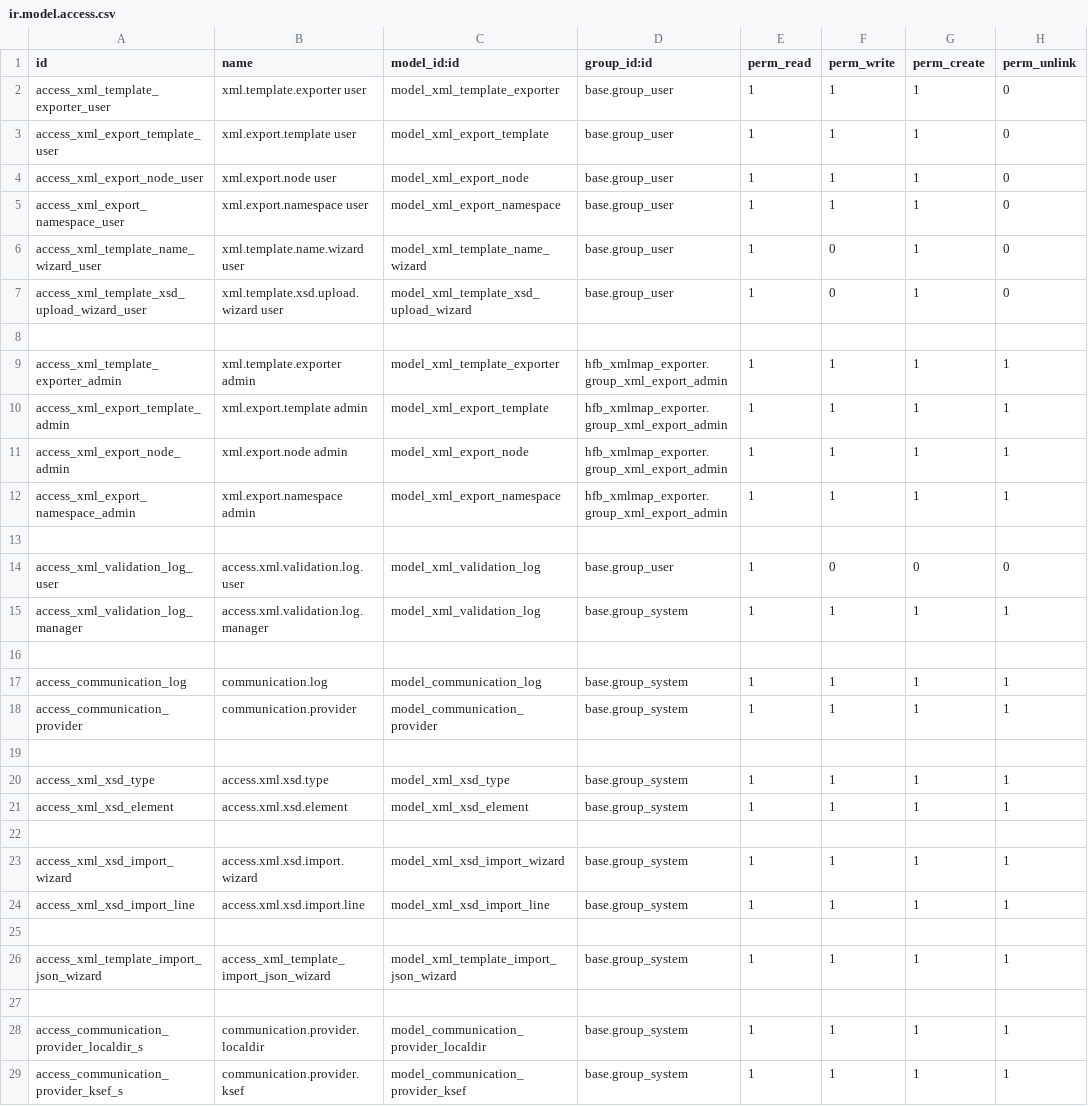
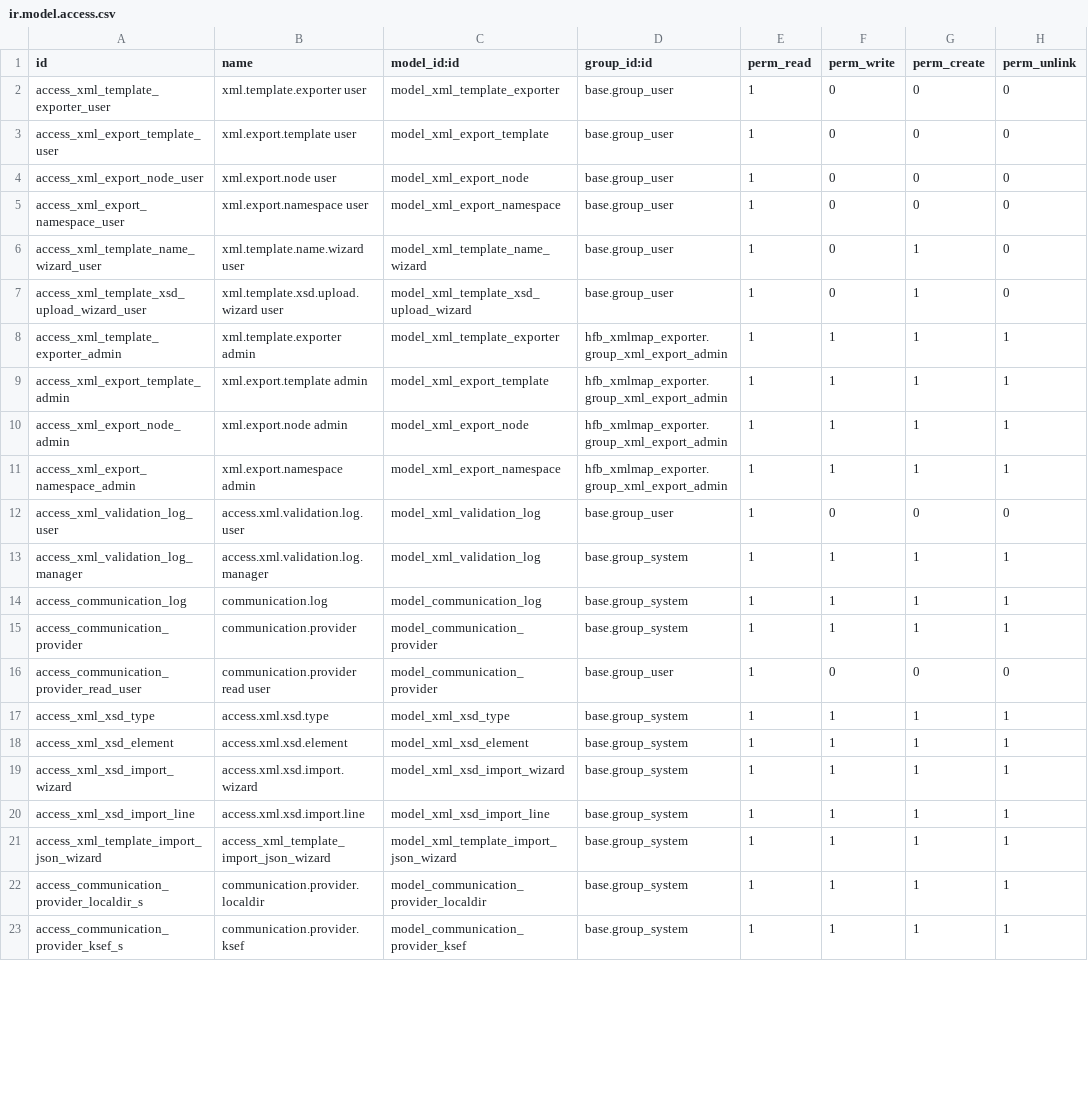
Before and after one commit to Hadron4biz/hfb_xmlmap_exporter, a CSV file: hfb_xmlmap_exporter/security/ir.model.access.csv, drawn as a sheet; only a part is shown; the diff covers the shown part only.

```diff
--- a/hfb_xmlmap_exporter/security/ir.model.access.csv
+++ b/hfb_xmlmap_exporter/security/ir.model.access.csv
@@ -1,9 +1,8 @@
 id,name,model_id:id,group_id:id,perm_read,perm_write,perm_create,perm_unlink
-access_xml_template_exporter_user,xml.template.exporter user,model_xml_template_exporter,base.group_user,1,1,1,0
-access_xml_export_template_user,xml.export.template user,model_xml_export_template,base.group_user,1,1,1,0
-access_xml_export_node_user,xml.export.node user,model_xml_export_node,base.group_user,1,1,1,0
-access_xml_export_namespace_user,xml.export.namespace user,model_xml_export_namespace,base.group_user,1,1,1,0
+access_xml_template_exporter_user,xml.template.exporter user,model_xml_template_exporter,base.group_user,1,0,0,0
+access_xml_export_template_user,xml.export.template user,model_xml_export_template,base.group_user,1,0,0,0
+access_xml_export_node_user,xml.export.node user,model_xml_export_node,base.group_user,1,0,0,0
+access_xml_export_namespace_user,xml.export.namespace user,model_xml_export_namespace,base.group_user,1,0,0,0
 access_xml_template_name_wizard_user,xml.template.name.wizard user,model_xml_template_name_wizard,base.group_user,1,0,1,0
 access_xml_template_xsd_upload_wizard_user,xml.template.xsd.upload.wizard user,model_xml_template_xsd_upload_wizard,base.group_user,1,0,1,0
-
 access_xml_template_exporter_admin,xml.template.exporter admin,model_xml_template_exporter,hfb_xmlmap_exporter.group_xml_export_admin,1,1,1,1
@@ -12,17 +11,12 @@ access_xml_export_node_admin,xml.export.node admin,model_xml_export_node,hfb_xml
 access_xml_export_namespace_admin,xml.export.namespace admin,model_xml_export_namespace,hfb_xmlmap_exporter.group_xml_export_admin,1,1,1,1
-
 access_xml_validation_log_user,access.xml.validation.log.user,model_xml_validation_log,base.group_user,1,0,0,0
 access_xml_validation_log_manager,access.xml.validation.log.manager,model_xml_validation_log,base.group_system,1,1,1,1
-
 access_communication_log,communication.log,model_communication_log,base.group_system,1,1,1,1
 access_communication_provider,communication.provider,model_communication_provider,base.group_system,1,1,1,1
-
+access_communication_provider_read_user,communication.provider read user,model_communication_provider,base.group_user,1,0,0,0
 access_xml_xsd_type,access.xml.xsd.type,model_xml_xsd_type,base.group_system,1,1,1,1
 access_xml_xsd_element,access.xml.xsd.element,model_xml_xsd_element,base.group_system,1,1,1,1
-
 access_xml_xsd_import_wizard,access.xml.xsd.import.wizard,model_xml_xsd_import_wizard,base.group_system,1,1,1,1
 access_xml_xsd_import_line,access.xml.xsd.import.line,model_xml_xsd_import_line,base.group_system,1,1,1,1
-
 access_xml_template_import_json_wizard,access_xml_template_import_json_wizard,model_xml_template_import_json_wizard,base.group_system,1,1,1,1
-
 access_communication_provider_localdir_s,communication.provider.localdir,model_communication_provider_localdir,base.group_system,1,1,1,1
```
Also changed, not shown: 2 added rows, 2 removed rows and 16 edited cells elsewhere in this file, 46 other files.
